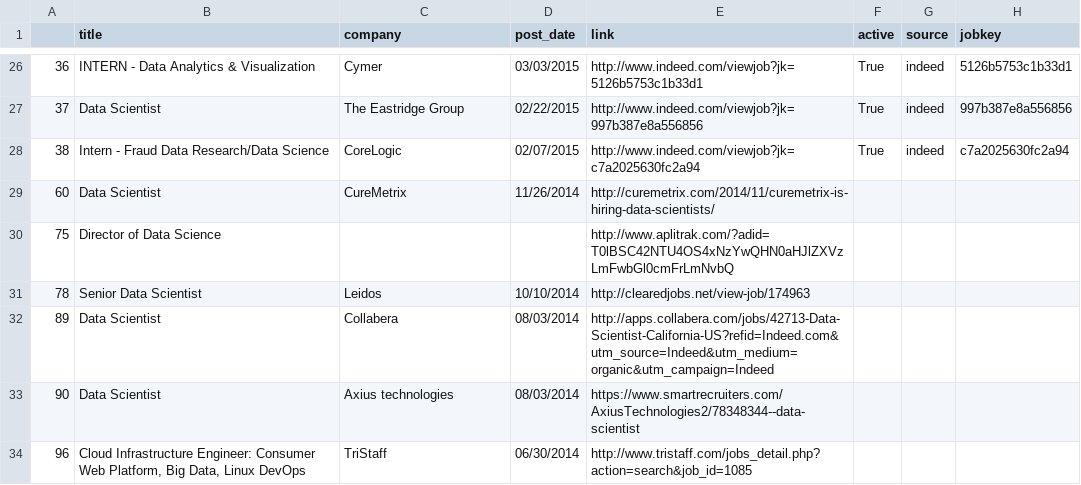
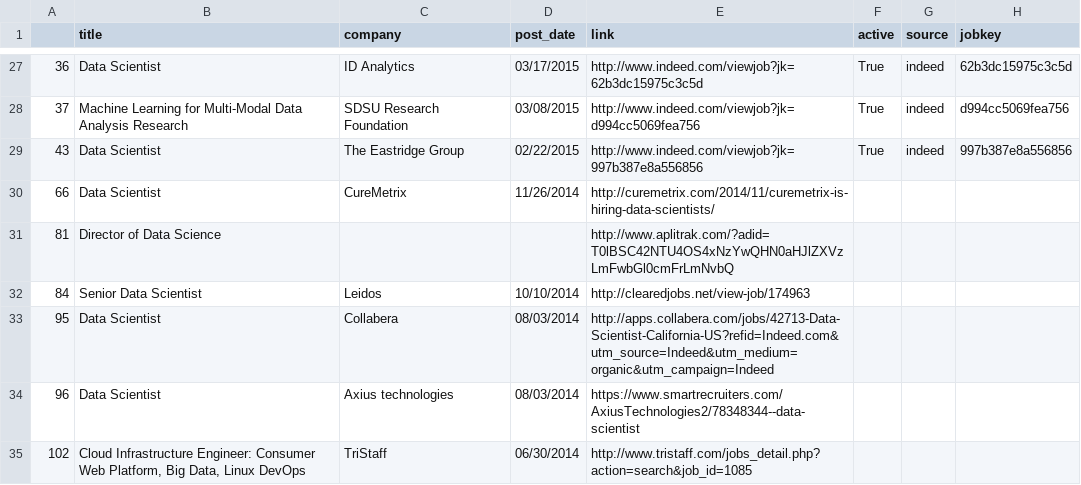
Before and after one commit to sdanalytics/sdanalytics.github.io, a CSV file: _data/active_jobs.csv, drawn as a sheet; only a part is shown, gaps mark what is left out; the diff covers the shown part only.

```diff
--- a/_data/active_jobs.csv
+++ b/_data/active_jobs.csv
@@ -26,9 +27,9 @@
-36,INTERN - Data Analytics & Visualization,Cymer,03/03/2015,http://www.indeed.com/viewjob?jk=5126b5753c1b33d1,True,indeed,5126b5753c1b33d1
-37,Data Scientist,The Eastridge Group,02/22/2015,http://www.indeed.com/viewjob?jk=997b387e8a556856,True,indeed,997b387e8a556856
-38,Intern - Fraud Data Research/Data Science,CoreLogic,02/07/2015,http://www.indeed.com/viewjob?jk=c7a2025630fc2a94,True,indeed,c7a2025630fc2a94
-60,Data Scientist,CureMetrix,11/26/2014,http://curemetrix.com/2014/11/curemetrix-is-hiring-data-scientists/,,,
-75,Director of Data Science,,,http://www.aplitrak.com/?adid=T0lBSC42NTU4OS4xNzYwQHN0aHJlZXVzLmFwbGl0cmFrLmNvbQ,,,
-78,Senior Data Scientist,Leidos,10/10/2014,http://clearedjobs.net/view-job/174963,,,
-89,Data Scientist,Collabera,08/03/2014,http://apps.collabera.com/jobs/42713-Data-Scientist-California-US?refid=Indeed.com&utm_source=Indeed&utm_medium=organic&utm_campaign=Indeed,,,
-90,Data Scientist,Axius technologies,08/03/2014,https://www.smartrecruiters.com/AxiusTechnologies2/78348344--data-scientist,,,
-96,"Cloud Infrastructure Engineer: Consumer Web Platform, Big Data, Linux DevOps",TriStaff,06/30/2014,http://www.tristaff.com/jobs_detail.php?action=search&job_id=1085,,,
+36,Data Scientist,ID Analytics,03/17/2015,http://www.indeed.com/viewjob?jk=62b3dc15975c3c5d,True,indeed,62b3dc15975c3c5d
+37,Machine Learning for Multi-Modal Data Analysis Research,SDSU Research Foundation,03/08/2015,http://www.indeed.com/viewjob?jk=d994cc5069fea756,True,indeed,d994cc5069fea756
+43,Data Scientist,The Eastridge Group,02/22/2015,http://www.indeed.com/viewjob?jk=997b387e8a556856,True,indeed,997b387e8a556856
+66,Data Scientist,CureMetrix,11/26/2014,http://curemetrix.com/2014/11/curemetrix-is-hiring-data-scientists/,,,
+81,Director of Data Science,,,http://www.aplitrak.com/?adid=T0lBSC42NTU4OS4xNzYwQHN0aHJlZXVzLmFwbGl0cmFrLmNvbQ,,,
+84,Senior Data Scientist,Leidos,10/10/2014,http://clearedjobs.net/view-job/174963,,,
+95,Data Scientist,Collabera,08/03/2014,http://apps.collabera.com/jobs/42713-Data-Scientist-California-US?refid=Indeed.com&utm_source=Indeed&utm_medium=organic&utm_campaign=Indeed,,,
+96,Data Scientist,Axius technologies,08/03/2014,https://www.smartrecruiters.com/AxiusTechnologies2/78348344--data-scientist,,,
+102,"Cloud Infrastructure Engineer: Consumer Web Platform, Big Data, Linux DevOps",TriStaff,06/30/2014,http://www.tristaff.com/jobs_detail.php?action=search&job_id=1085,,,
```
Also changed, not shown: 5 added rows, 4 removed rows and 93 edited cells elsewhere in this file, _data/jobs.csv.
